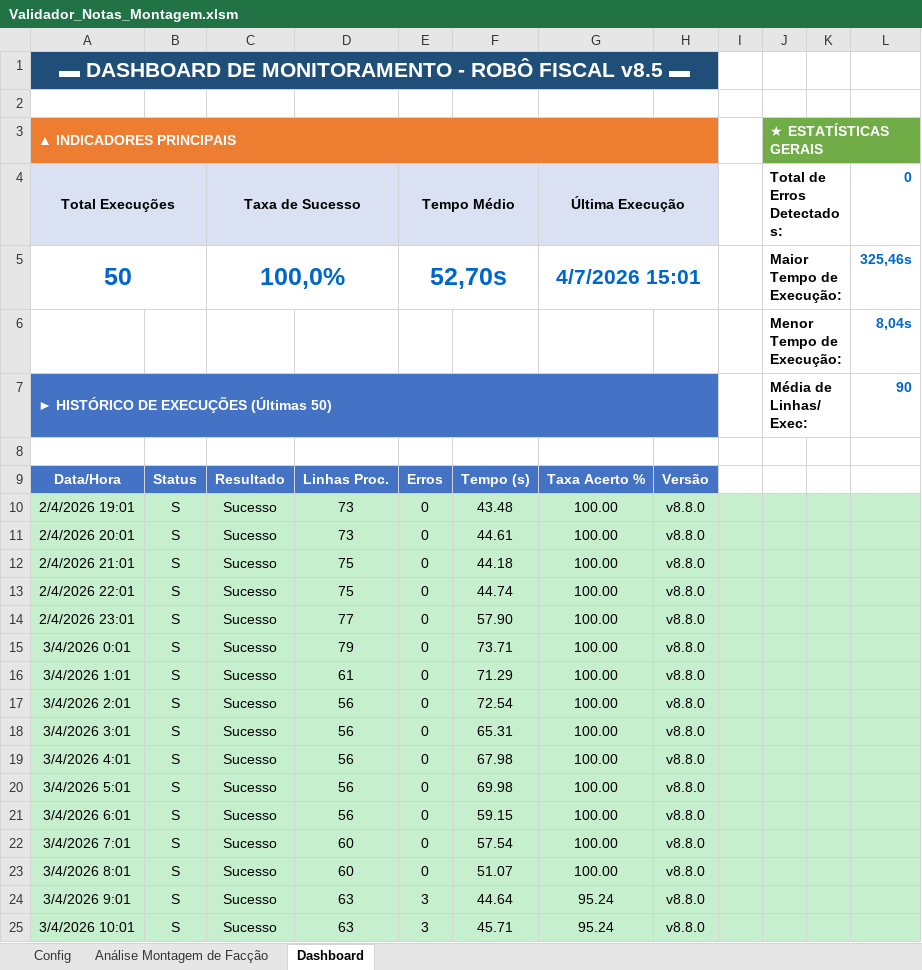
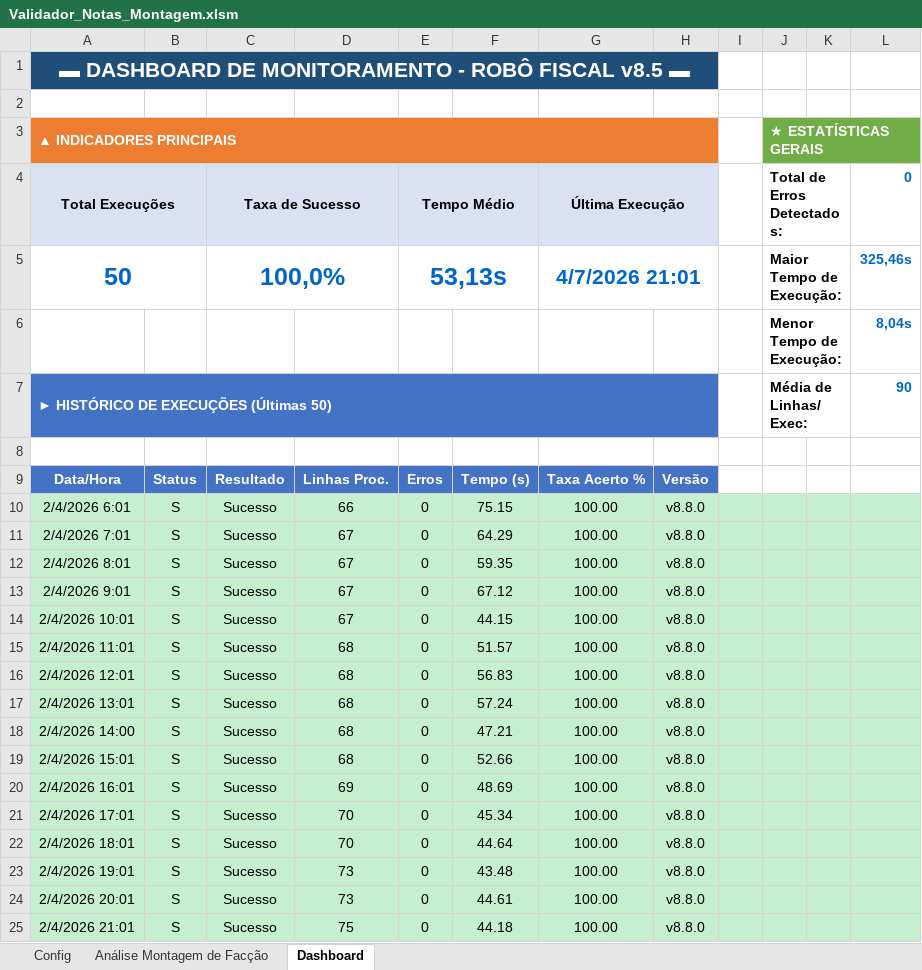
Before and after one commit to GabrielDiasNN/Automacoes-CR, an Excel workbook: Montagem de Terceirizados/Validador_Notas_Montagem.xlsm, sheet Dashboard, drawn as a sheet; only a part is shown; the shorter side is filled out with more unchanged rows; values as stored, in another font and other column widths than the file's, no borders; charts and pictures not drawn; the diff covers the shown part only; the diff names each change by its address in the sheet, - before the commit and + after, or states it on an @@ line.

```diff
--- a/Montagem de Terceirizados/Validador_Notas_Montagem.xlsm (sheet Dashboard)
+++ b/Montagem de Terceirizados/Validador_Notas_Montagem.xlsm (sheet Dashboard)
-E5 (Tempo Médio): 52,70s
+E5 (Tempo Médio): 53,13s
-G5 (Última Execução): 4/7/2026 15:01
+G5 (Última Execução): 4/7/2026 21:01
+row 10: 2/4/2026 6:01 | S | Sucesso | 66 | 0 | 75.15 | 100.00 | v8.8.0
+row 11: 2/4/2026 7:01 | S | Sucesso | 67 | 0 | 64.29 | 100.00 | v8.8.0
+row 12: 2/4/2026 8:01 | S | Sucesso | 67 | 0 | 59.35 | 100.00 | v8.8.0
+row 13: 2/4/2026 9:01 | S | Sucesso | 67 | 0 | 67.12 | 100.00 | v8.8.0
+row 14: 2/4/2026 10:01 | S | Sucesso | 67 | 0 | 44.15 | 100.00 | v8.8.0
+row 15: 2/4/2026 11:01 | S | Sucesso | 68 | 0 | 51.57 | 100.00 | v8.8.0
+row 16: 2/4/2026 12:01 | S | Sucesso | 68 | 0 | 56.83 | 100.00 | v8.8.0
+row 17: 2/4/2026 13:01 | S | Sucesso | 68 | 0 | 57.24 | 100.00 | v8.8.0
+row 18: 2/4/2026 14:00 | S | Sucesso | 68 | 0 | 47.21 | 100.00 | v8.8.0
+row 19: 2/4/2026 15:01 | S | Sucesso | 68 | 0 | 52.66 | 100.00 | v8.8.0
+row 20: 2/4/2026 16:01 | S | Sucesso | 69 | 0 | 48.69 | 100.00 | v8.8.0
+row 21: 2/4/2026 17:01 | S | Sucesso | 70 | 0 | 45.34 | 100.00 | v8.8.0
+row 22: 2/4/2026 18:01 | S | Sucesso | 70 | 0 | 44.64 | 100.00 | v8.8.0
```
Also changed, not shown: 1 added row, 14 removed rows and 9 edited cells elsewhere in this sheet, sheet Análise Montagem de Facção, charts or pictures, 15 other files.
